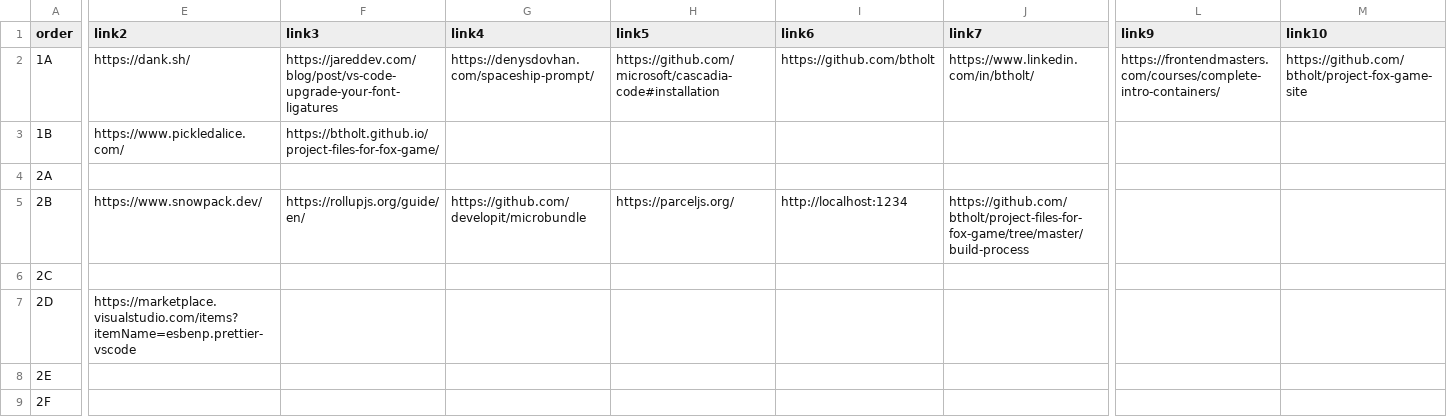
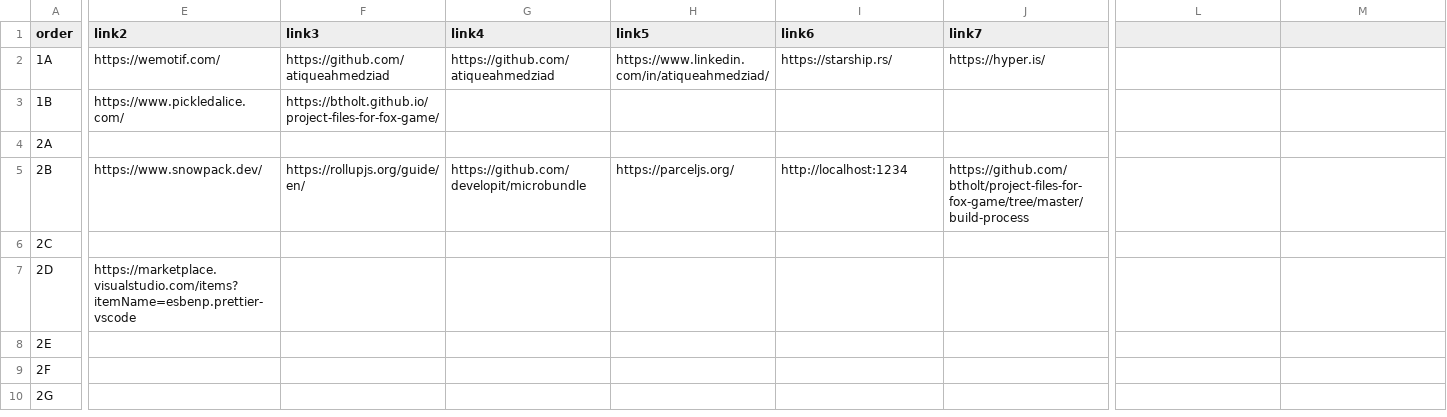
Before and after one commit to atiqueahmedziad/intro-git-workshop, a CSV file: links.csv, drawn as a sheet; only a part is shown, gaps mark what is left out; the shorter side is filled out with more unchanged rows; the diff covers the shown part only; the diff names each change by its address in the sheet, - before the commit and + after, or states it on an @@ line.

```diff
--- a/links.csv
+++ b/links.csv
-L1: link9
+L1: (empty)
-M1: link10
+M1: (empty)
-E2 (link2): https://dank.sh/
+E2 (link2): https://wemotif.com/
-F2 (link3): https://jareddev.com/blog/post/vs-code-upgrade-your-font-ligatures
+F2 (link3): https://github.com/atiqueahmedziad
-G2 (link4): https://denysdovhan.com/spaceship-prompt/
+G2 (link4): https://github.com/atiqueahmedziad
-H2 (link5): https://github.com/microsoft/cascadia-code#installation
+H2 (link5): https://www.linkedin.com/in/atiqueahmedziad/
-I2 (link6): https://github.com/btholt
+I2 (link6): https://starship.rs/
-J2 (link7): https://www.linkedin.com/in/btholt/
+J2 (link7): https://hyper.is/
-L2: https://frontendmasters.com/courses/complete-intro-containers/
+L2: (empty)
-M2: https://github.com/btholt/project-fox-game-site
+M2: (empty)
```
Also changed, not shown: 1 edited cell elsewhere in this file, 7 other files.
